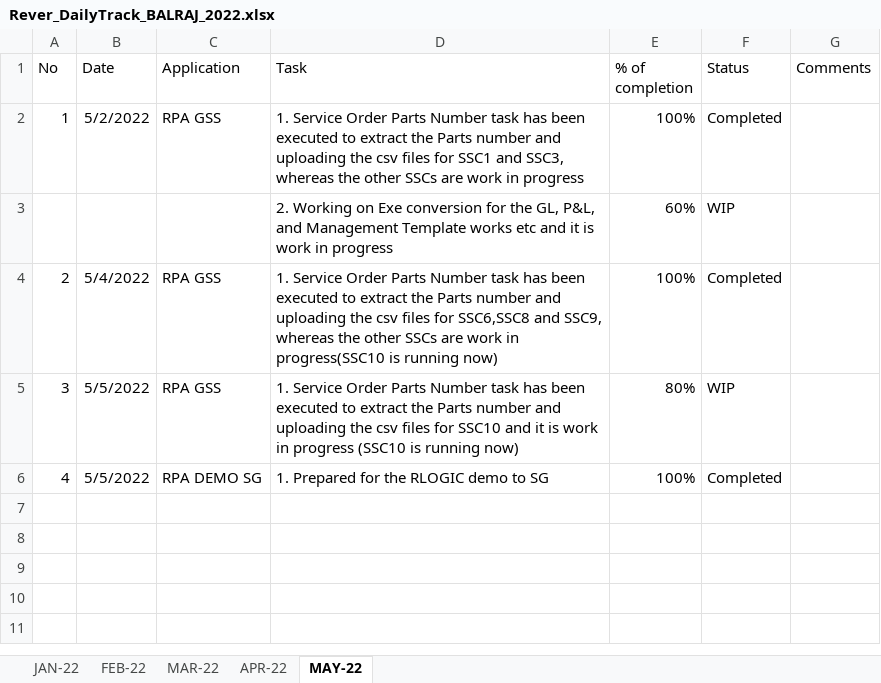
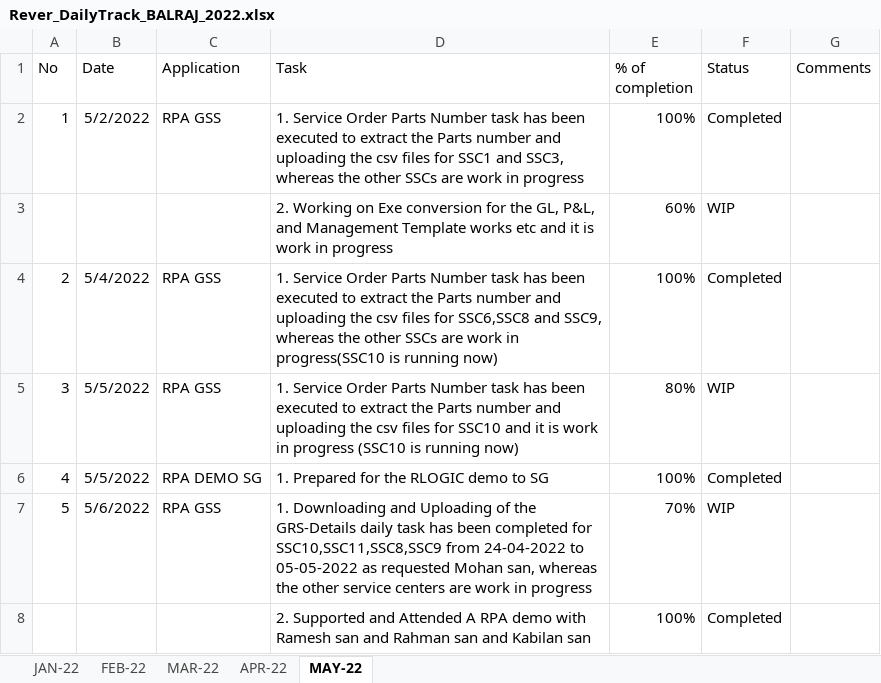
Before and after one commit to RIGELSOFTSINGAPORE/DailyTracker, an Excel workbook: Rever_DailyTrack_BALRAJ_2022.xlsx, sheet MAY-22, drawn as a sheet; values as stored, in another font and other column widths than the file's, no borders; the diff names each change by its address in the sheet, - before the commit and + after, or states it on an @@ line.

Commit message:
Add files via upload

```diff
--- a/Rever_DailyTrack_BALRAJ_2022.xlsx (sheet MAY-22)
+++ b/Rever_DailyTrack_BALRAJ_2022.xlsx (sheet MAY-22)
+row 7: 5 | 5/6/2022 | RPA GSS | 1. Downloading and Uploading of the GRS-Details daily task has been completed for SSC10,SSC11,SSC8,SSC9 from 24-04-2022 to 05-05-2022 as requested Mohan san, whereas the other service centers are work in progress | 70% | WIP
+row 8:  |  |  | 2. Supported and Attended A RPA demo with Ramesh san and Rahman san and Kabilan san | 100% | Completed
```
